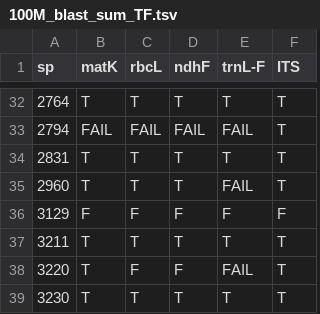
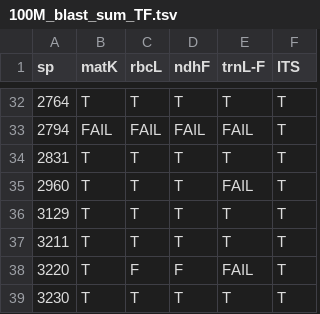
Before and after one commit to lmcai/Bruno_barcode, a TSV file: blast_results/genus_level/100M_blast_sum_TF.tsv, drawn as a sheet; only a part is shown, gaps mark what is left out.

```diff
--- a/blast_results/genus_level/100M_blast_sum_TF.tsv
+++ b/blast_results/genus_level/100M_blast_sum_TF.tsv
@@ -35,3 +35,3 @@ sp	matK	rbcL	ndhF	trnL-F	ITS
 2960	T	T	T	FAIL	T
-3129	F	F	F	F	F
+3129	T	T	T	T	T
 3211	T	T	T	T	T
```
Also changed, not shown: blast_results/genus_level/100M_blast_sum_sp.tsv, blast_results/genus_level/200M_blast_sum_TF.tsv, 6 other files.
